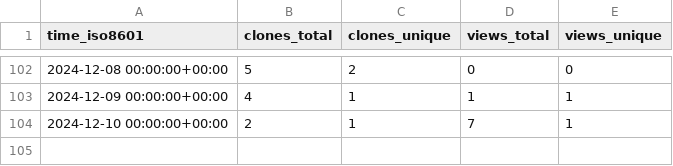
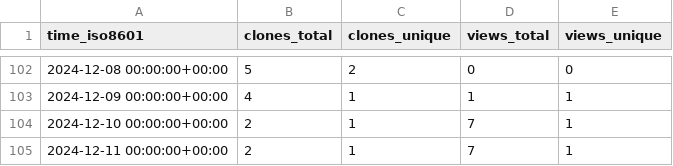
Before and after one commit to grp-bork/spire, a CSV file: grp-bork/spire/ghrs-data/views_clones_aggregate.csv, drawn as a sheet; only a part is shown, gaps mark what is left out; the diff names each change by its address in the sheet, - before the commit and + after, or states it on an @@ line.

```diff
--- a/grp-bork/spire/ghrs-data/views_clones_aggregate.csv
+++ b/grp-bork/spire/ghrs-data/views_clones_aggregate.csv
+row 105: 2024-12-11 00:00:00+00:00 | 2 | 1 | 7 | 1
```
Also changed, not shown: 1 other file.
